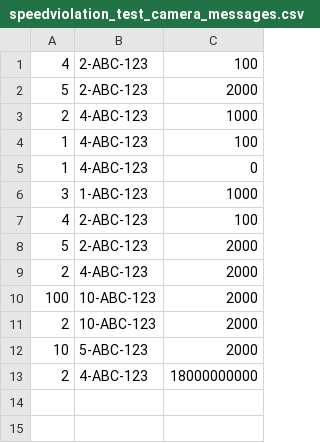
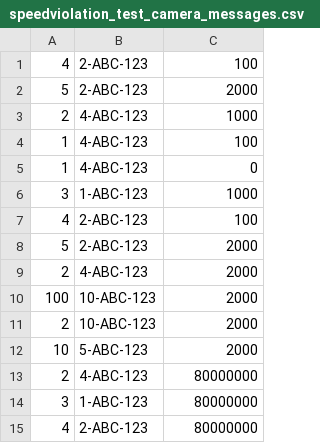
Before and after one commit to TheRealJP/camera_project, a CSV file: simulator/src/main/resources/files/speedviolation_test_camera_messages.csv, drawn as a sheet.

```diff
--- a/simulator/src/main/resources/files/speedviolation_test_camera_messages.csv
+++ b/simulator/src/main/resources/files/speedviolation_test_camera_messages.csv
@@ -12,2 +12,4 @@
 10,5-ABC-123,2000
-2,4-ABC-123,18000000000
+2,4-ABC-123,80000000
+3,1-ABC-123,80000000
+4,2-ABC-123,80000000
```
Also changed, not shown: 7 other files.
